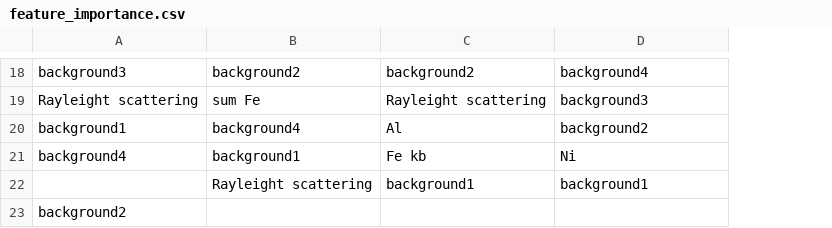
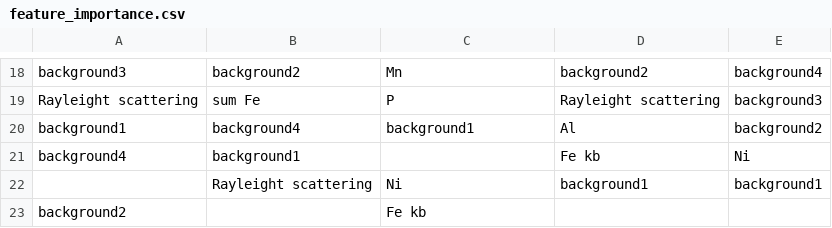
Before and after one commit to joseviniciusr/XAI4Spectra, a CSV file: Graph_v2/forage/feature_importance.csv, drawn as a sheet; only a part is shown, gaps mark what is left out; the diff covers the shown part only; the diff names each change by its address in the sheet, - before the commit and + after, or states it on an @@ line.

```diff
--- a/Graph_v2/forage/feature_importance.csv
+++ b/Graph_v2/forage/feature_importance.csv
+column E, rows 18-22: background4 | background3 | background2 | Ni | background1
-C18: background2
+C18: Mn
-D18: background4
+D18: background2
-C19: Rayleight scattering
+C19: P
-D19: background3
+D19: Rayleight scattering
-C20: Al
+C20: background1
-D20: background2
+D20: Al
-C21: Fe kb
+C21: (empty)
-D21: Ni
+D21: Fe kb
-C22: background1
+C22: Ni
-C23: (empty)
+C23: Fe kb
```
Also changed, not shown: 30 edited cells elsewhere in this file, Graph_v2/forage/rbo_rank.csv, 5 other files.
